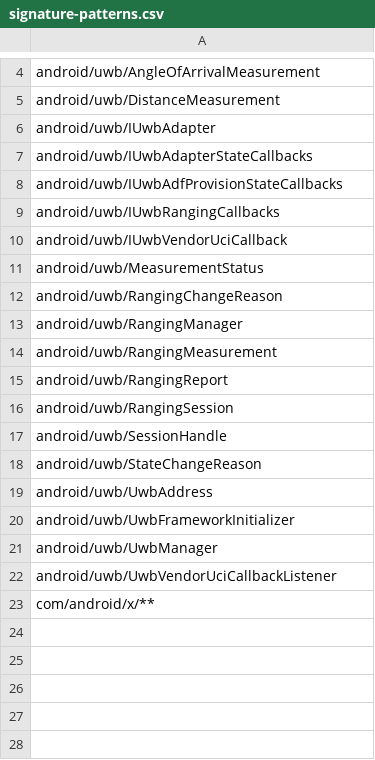
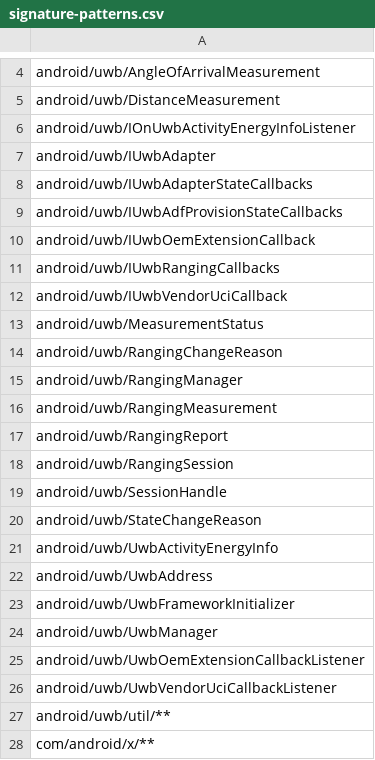
Before and after one commit to msft-mirror-aosp/platform.prebuilts.module_sdk.Uwb, a CSV file: current/hiddenapi/signature-patterns.csv, drawn as a sheet; only a part is shown, gaps mark what is left out; the diff names each change by its address in the sheet, - before the commit and + after, or states it on an @@ line.

Commit message:
DO NOT MERGE: Drop prebuilt files to android source tree.
The following files have been updated as part of this change:

current/Android.bp
current/snapshot-creation-build-number.txt
current/licenses/build/soong/licenses/LICENSE
current/java_systemserver_libs/snapshot/jars/are/invalid/service-uwb.jar
current/sdk_library/module-lib/framework-uwb-removed.txt
current/sdk_library/module-lib/framework-uwb-stubs.jar
current/sdk_library/module-lib/framework-uwb.srcjar
current/sdk_library/module-lib/framework-uwb.txt
current/sdk_library/module-lib/framework-uwb_annotations.zip
current/sdk_library/public/framework-uwb-removed.txt
current/sdk_library/public/framework-uwb-stubs.jar
current/sdk_library/public/framework-uwb.srcjar
current/sdk_library/public/framework-uwb.txt
current/sdk_library/public/framework-uwb_annotations.zip
current/sdk_library/system/framework-uwb-removed.txt
current/sdk_library/system/framework-uwb-stubs.jar
current/sdk_library/system/framework-uwb.srcjar
current/sdk_library/system/framework-uwb.txt
current/sdk_library/system/framework-uwb_annotations.zip
current/hiddenapi/annotation-flags.csv
current/hiddenapi/filtered-flags.csv
current/hiddenapi/filtered-stub-flags.csv
current/hiddenapi/index.csv
current/hiddenapi/metadata.csv
current/hiddenapi/signature-patterns.csv

Built here: ab/T1007089

This build IS suitable for public release.

The change is generated with prebuilt drop tool.

Test: presubmit
Bug: 285888783
Change-Id: I98f22a23bb96000b77d852b243cff25c235eb04c

```diff
--- a/current/hiddenapi/signature-patterns.csv
+++ b/current/hiddenapi/signature-patterns.csv
+row 6: android/uwb/IOnUwbActivityEnergyInfoListener
+row 10: android/uwb/IUwbOemExtensionCallback
+row 21: android/uwb/UwbActivityEnergyInfo
+row 25: android/uwb/UwbOemExtensionCallbackListener
+row 27: android/uwb/util/**
```
Also changed, not shown: 12 other files.
